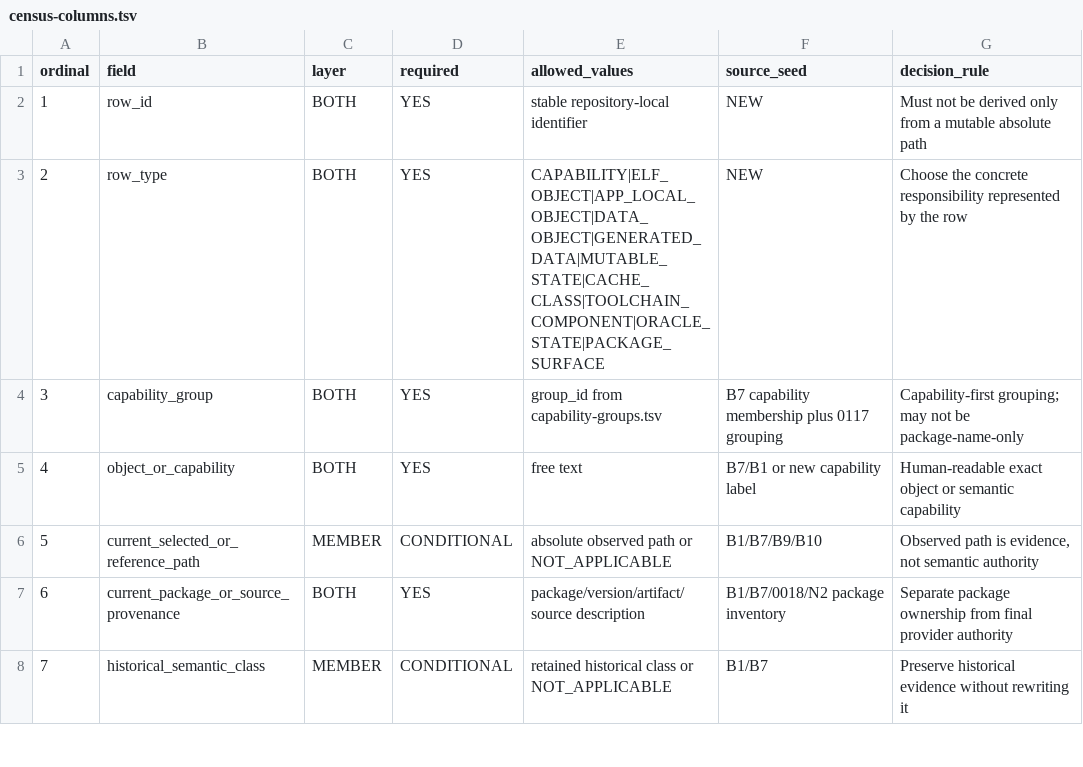
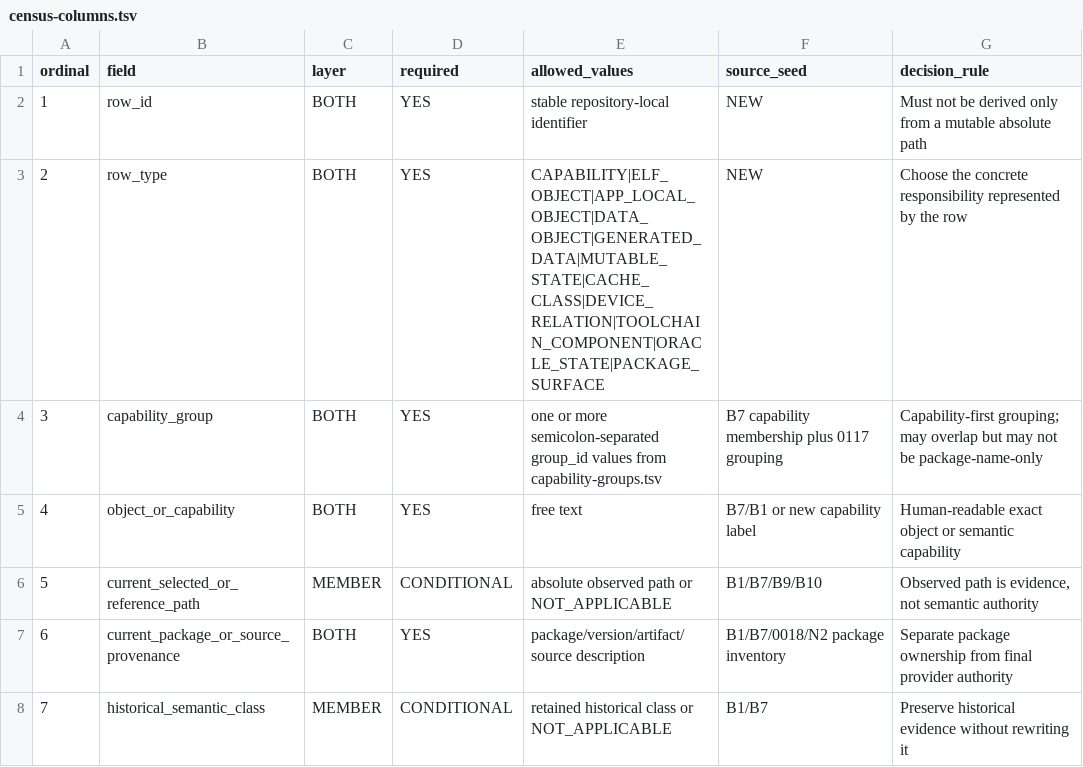
Before and after one commit to daylight-00/termux-native-desktop, a TSV file: experiments/glibc/selected-obsidian-provider-authority/schema/census-columns.tsv, drawn as a sheet; only a part is shown.

```diff
--- a/experiments/glibc/selected-obsidian-provider-authority/schema/census-columns.tsv
+++ b/experiments/glibc/selected-obsidian-provider-authority/schema/census-columns.tsv
@@ -2,4 +2,4 @@ ordinal	field	layer	required	allowed_values	source_seed	decision_rule
 1	row_id	BOTH	YES	stable repository-local identifier	NEW	Must not be derived only from a mutable absolute path
-2	row_type	BOTH	YES	CAPABILITY|ELF_OBJECT|APP_LOCAL_OBJECT|DATA_OBJECT|GENERATED_DATA|MUTABLE_STATE|CACHE_CLASS|TOOLCHAIN_COMPONENT|ORACLE_STATE|PACKAGE_SURFACE	NEW	Choose the concrete responsibility represented by the row
-3	capability_group	BOTH	YES	group_id from capability-groups.tsv	B7 capability membership plus 0117 grouping	Capability-first grouping; may not be package-name-only
+2	row_type	BOTH	YES	CAPABILITY|ELF_OBJECT|APP_LOCAL_OBJECT|DATA_OBJECT|GENERATED_DATA|MUTABLE_STATE|CACHE_CLASS|DEVICE_RELATION|TOOLCHAIN_COMPONENT|ORACLE_STATE|PACKAGE_SURFACE	NEW	Choose the concrete responsibility represented by the row
+3	capability_group	BOTH	YES	one or more semicolon-separated group_id values from capability-groups.tsv	B7 capability membership plus 0117 grouping	Capability-first grouping; may overlap but may not be package-name-only
 4	object_or_capability	BOTH	YES	free text	B7/B1 or new capability label	Human-readable exact object or semantic capability
```
Also changed, not shown: experiments/glibc/selected-obsidian-provider-authority/schema/capability-groups.tsv, 3 other files.
